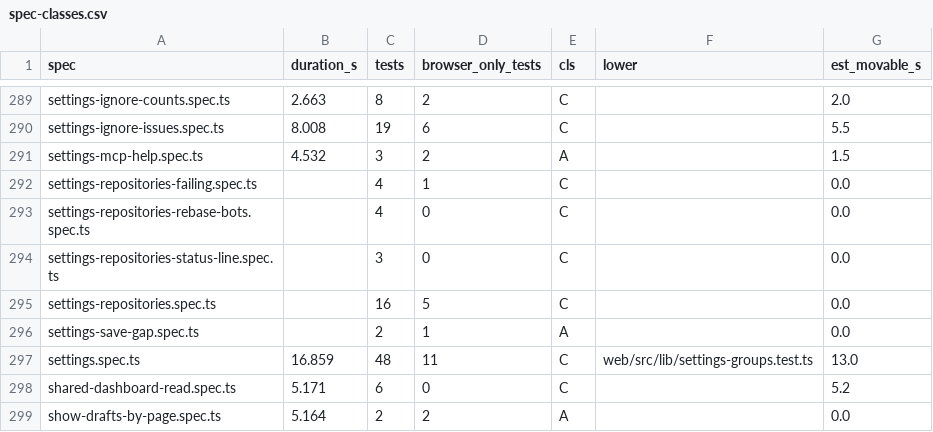
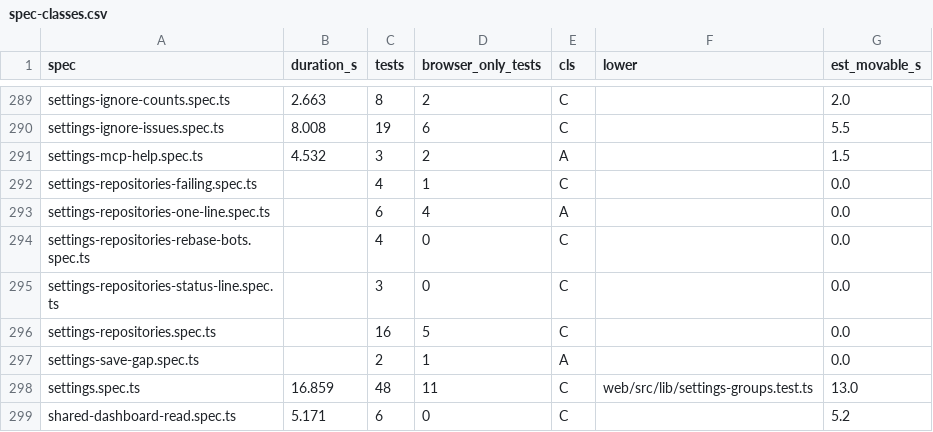
Before and after one commit to alrayyes/forge-dashboard, a CSV file: docs/e2e-audit/spec-classes.csv, drawn as a sheet; only a part is shown, gaps mark what is left out; the shorter side is filled out with more unchanged rows; the diff names each change by its address in the sheet, - before the commit and + after, or states it on an @@ line.

Commit message:
feat(web): one-line repo rows with icon toggles on Settings, Repositories
On phones each repo took three lines. The row is now the forge marker,
the repo name (cut with an ellipsis) and the Auto-update, Rebase bots and
Ignore icons on one line, 44px targets. Where the icons and the name
can't share a line they take one line under the name. Webhook, failing
and lock notes stay below.

The tooltips now say what the control does and its state, and Escape
dismisses them (WCAG 1.4.13).

```diff
--- a/docs/e2e-audit/spec-classes.csv
+++ b/docs/e2e-audit/spec-classes.csv
+row 293: settings-repositories-one-line.spec.ts |  | 6 | 4 | A |  | 0.0
```
Also changed, not shown: 9 other files.
